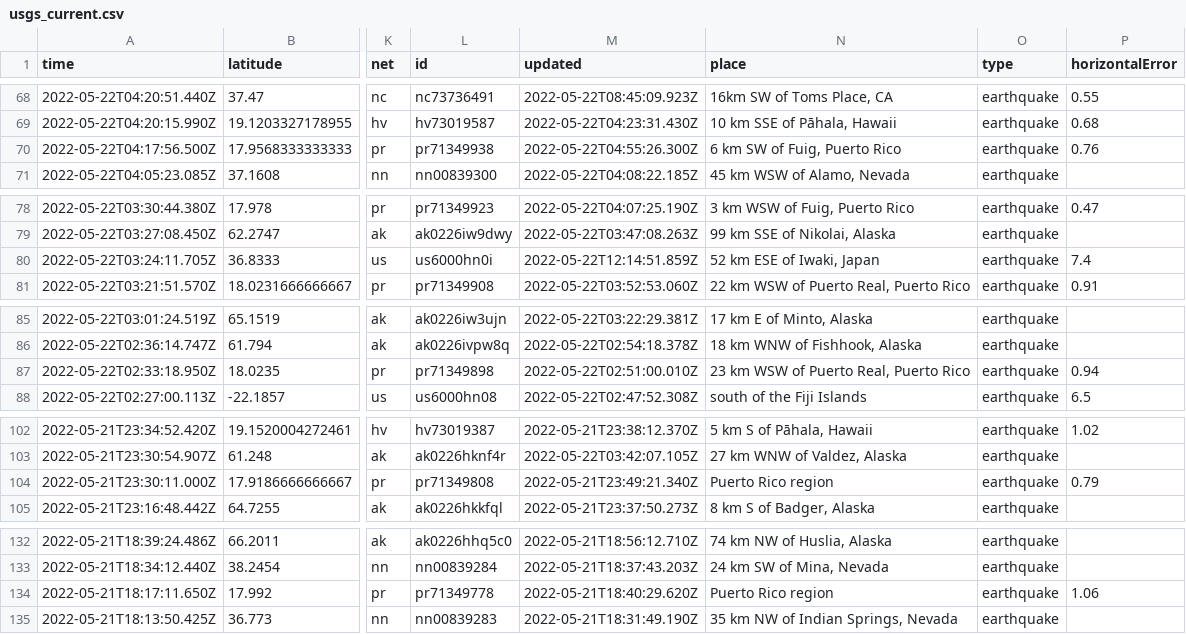
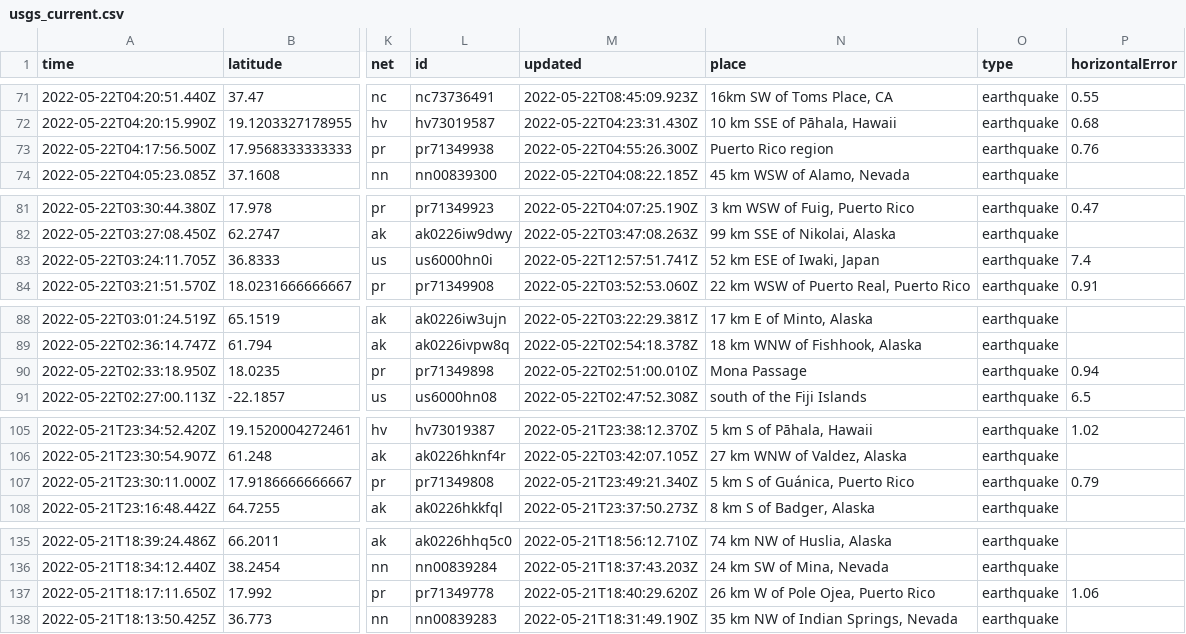
Before and after one commit to kmaepetrin/nicar22-github-actions, a CSV file: usgs_current.csv, drawn as a sheet; only a part is shown, gaps mark what is left out; addresses are those after the commit; the diff covers the shown part only; the diff names each change by its address in the sheet, - before the commit and + after, or states it on an @@ line.

```diff
--- a/usgs_current.csv
+++ b/usgs_current.csv
-N73 (place): 6 km SW of Fuig, Puerto Rico
+N73 (place): Puerto Rico region
-M83 (updated): 2022-05-22T12:14:51.859Z
+M83 (updated): 2022-05-22T12:57:51.741Z
-N90 (place): 23 km WSW of Puerto Real, Puerto Rico
+N90 (place): Mona Passage
-N107 (place): Puerto Rico region
+N107 (place): 5 km S of Guánica, Puerto Rico
-N137 (place): Puerto Rico region
+N137 (place): 26 km W of Pole Ojea, Puerto Rico
```
Also changed, not shown: 3 added rows, 6 removed rows and 4 edited cells elsewhere in this file, 1 other file.
